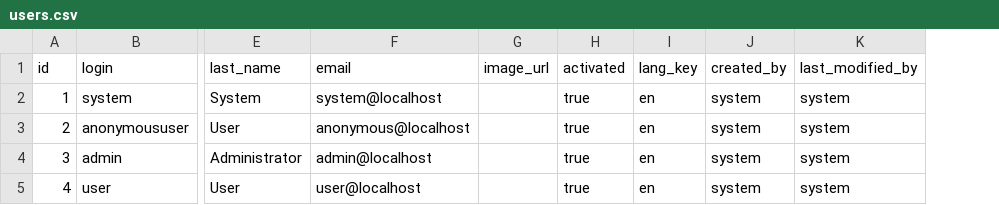
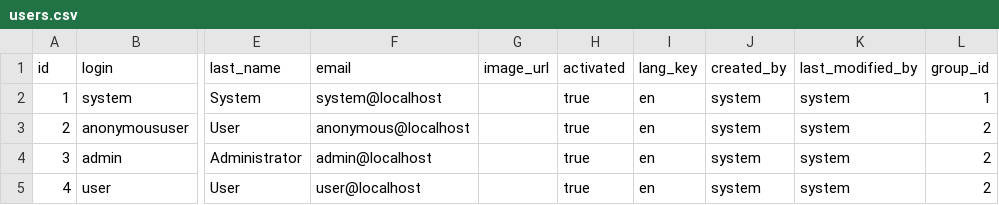
Before and after one commit to AnaManga/projetJhispter, a CSV file: src/main/resources/config/liquibase/users.csv, drawn as a sheet; only a part is shown, gaps mark what is left out; the diff names each change by its address in the sheet, - before the commit and + after, or states it on an @@ line.

```diff
--- a/src/main/resources/config/liquibase/users.csv
+++ b/src/main/resources/config/liquibase/users.csv
+column L (group_id), rows 2-5: 1 | 2 | 2 | 2
```
Also changed, not shown: 21 other files.
